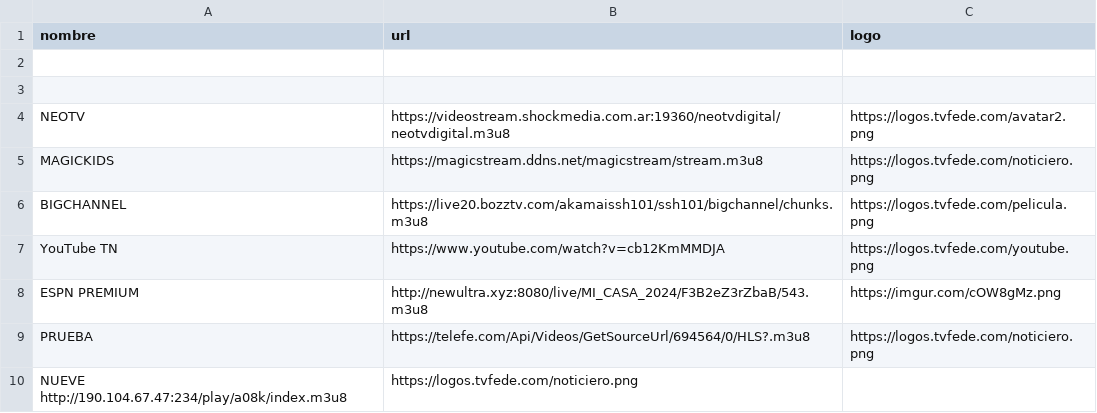
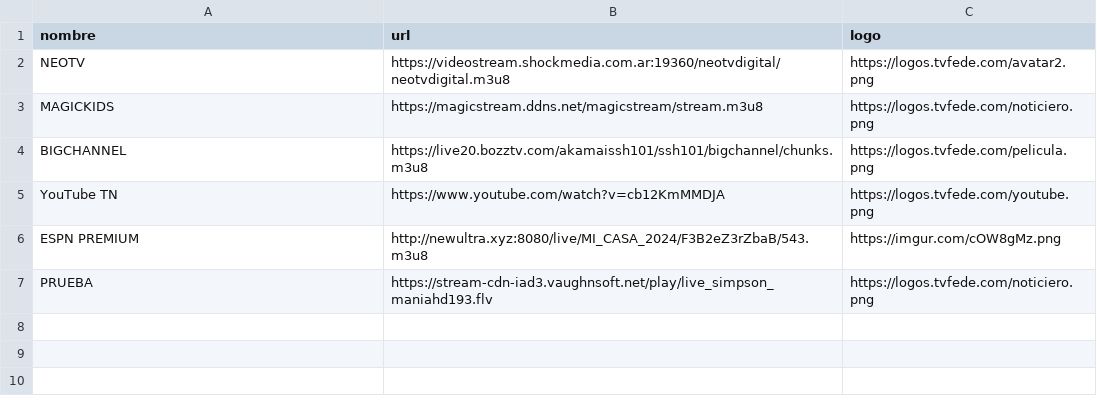
Before and after one commit to itptvfede/peliculas-m3u, a CSV file: peliculas.csv, drawn as a sheet.

Commit message:
Update peliculas.csv

```diff
--- a/peliculas.csv
+++ b/peliculas.csv
@@ -1,4 +1,2 @@
 nombre,url,logo
-
-
 NEOTV,https://videostream.shockmedia.com.ar:19360/neotvdigital/neotvdigital.m3u8,https://logos.tvfede.com/avatar2.png
@@ -8,3 +6,2 @@ YouTube TN,https://www.youtube.com/watch?v=cb12KmMMDJA,https://logos.tvfede.com/
 ESPN PREMIUM,http://newultra.xyz:8080/live/MI_CASA_2024/F3B2eZ3rZbaB/543.m3u8,https://imgur.com/cOW8gMz.png
-PRUEBA,https://telefe.com/Api/Videos/GetSourceUrl/694564/0/HLS?.m3u8,https://logos.tvfede.com/noticiero.png
-NUEVE http://190.104.67.47:234/play/a08k/index.m3u8,https://logos.tvfede.com/noticiero.png
+PRUEBA,https://stream-cdn-iad3.vaughnsoft.net/play/live_simpson_maniahd193.flv,https://logos.tvfede.com/noticiero.png
```
